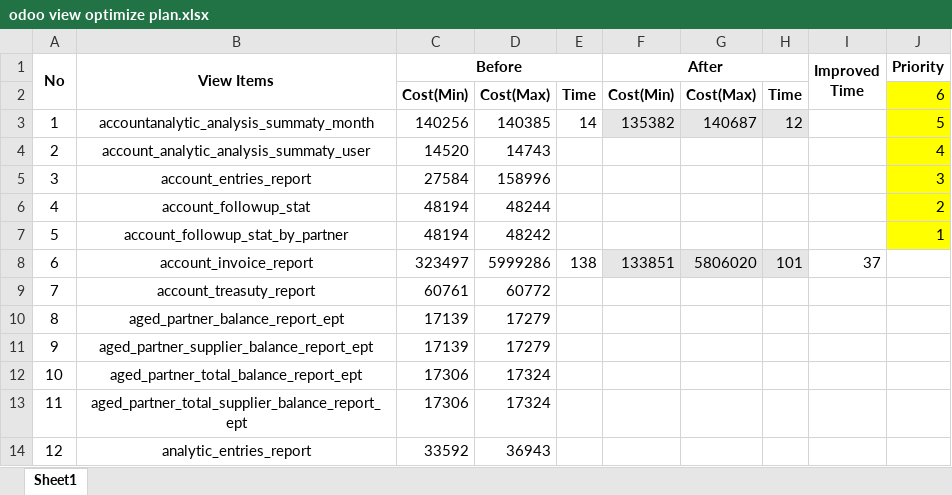
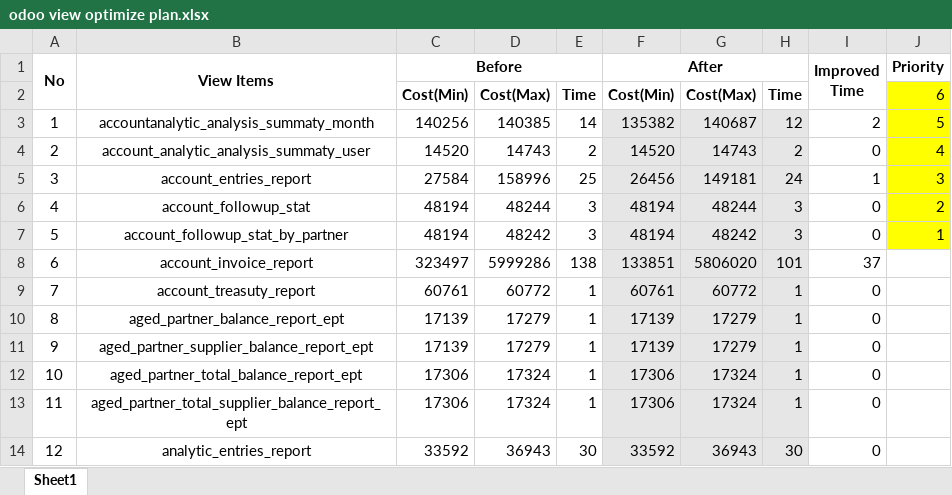
Before and after one commit to Fiedotov/PrincipleERPOptimize, an Excel workbook: odoo view optimize plan.xlsx, sheet Sheet1, drawn as a sheet; only a part is shown; values as stored, in another font and other column widths than the file's, no borders; conditional formats not drawn; the diff covers the shown part only; the diff names each change by its address in the sheet, - before the commit and + after, or states it on an @@ line.

```diff
--- a/odoo view optimize plan.xlsx (sheet Sheet1)
+++ b/odoo view optimize plan.xlsx (sheet Sheet1)
-I3 (Improved Time): (empty)
+I3 (Improved Time): 2
-E4: (empty)
+E4: 2
-F4 (After): (empty)
+F4 (After): 14520
-F4:H7 fill: none
+F4:H7 fill: #E7E6E6
-G4: (empty)
+G4: 14743
-H4: (empty)
+H4: 2
-I4 (Improved Time): (empty)
+I4 (Improved Time): 0
-E5: (empty)
+E5: 25
-F5 (After): (empty)
+F5 (After): 26456
-G5: (empty)
+G5: 149181
-H5: (empty)
+H5: 24
-I5 (Improved Time): (empty)
+I5 (Improved Time): 1
-E6:E7: (empty)
+E6:E7: 3
-F6:F7 (After): (empty)
+F6:F7 (After): 48194
-G6: (empty)
+G6: 48244
-H6:H7: (empty)
+H6:H7: 3
-I6:I7 (Improved Time): (empty)
+I6:I7 (Improved Time): 0
-G7: (empty)
+G7: 48242
-E9:E13: (empty)
+E9:E13: 1
-F9 (After): (empty)
+F9 (After): 60761
-F9:H14 fill: none
+F9:H14 fill: #E7E6E6
-G9: (empty)
+G9: 60772
-H9:H13: (empty)
+H9:H13: 1
-I9:I14 (Improved Time): (empty)
+I9:I14 (Improved Time): 0
-F10:F11 (After): (empty)
+F10:F11 (After): 17139
-G10:G11: (empty)
+G10:G11: 17279
-F12:F13 (After): (empty)
+F12:F13 (After): 17306
-G12:G13: (empty)
+G12:G13: 17324
-E14: (empty)
+E14: 30
-F14 (After): (empty)
+F14 (After): 33592
-G14: (empty)
+G14: 36943
-H14: (empty)
+H14: 30
```
Also changed, not shown: 147 edited cells and cell formats elsewhere in this sheet, 37 other files.
